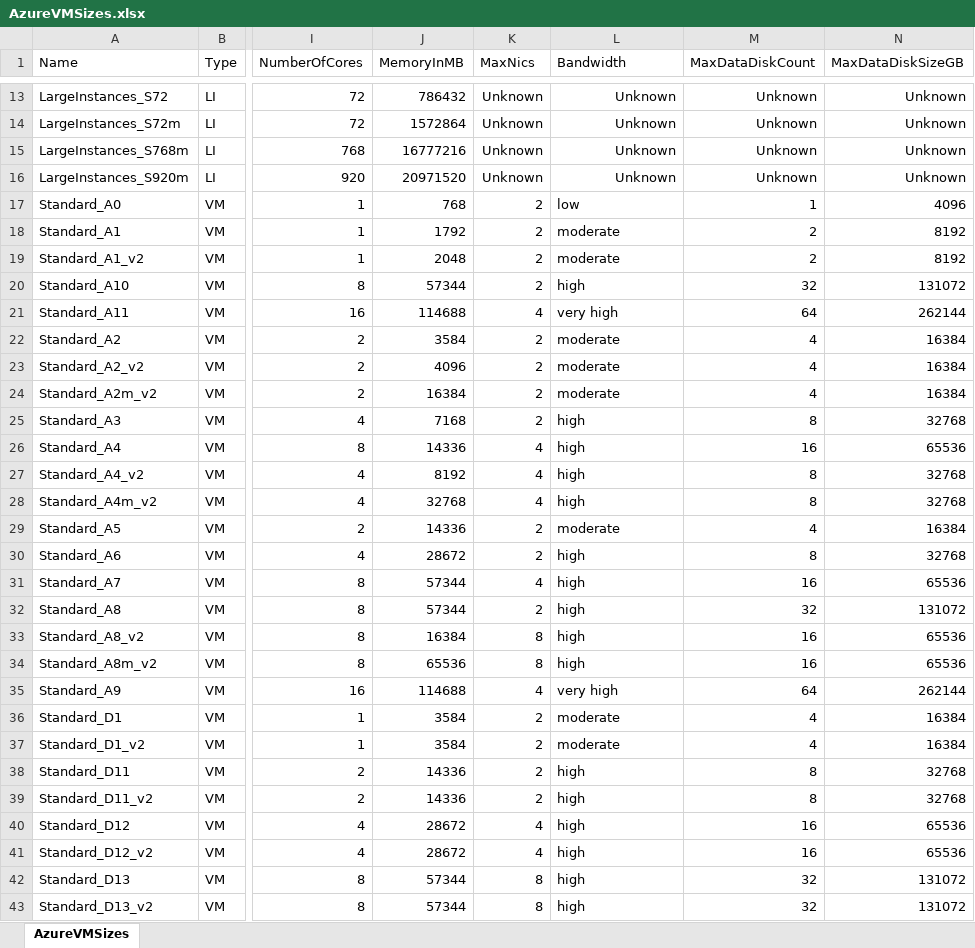
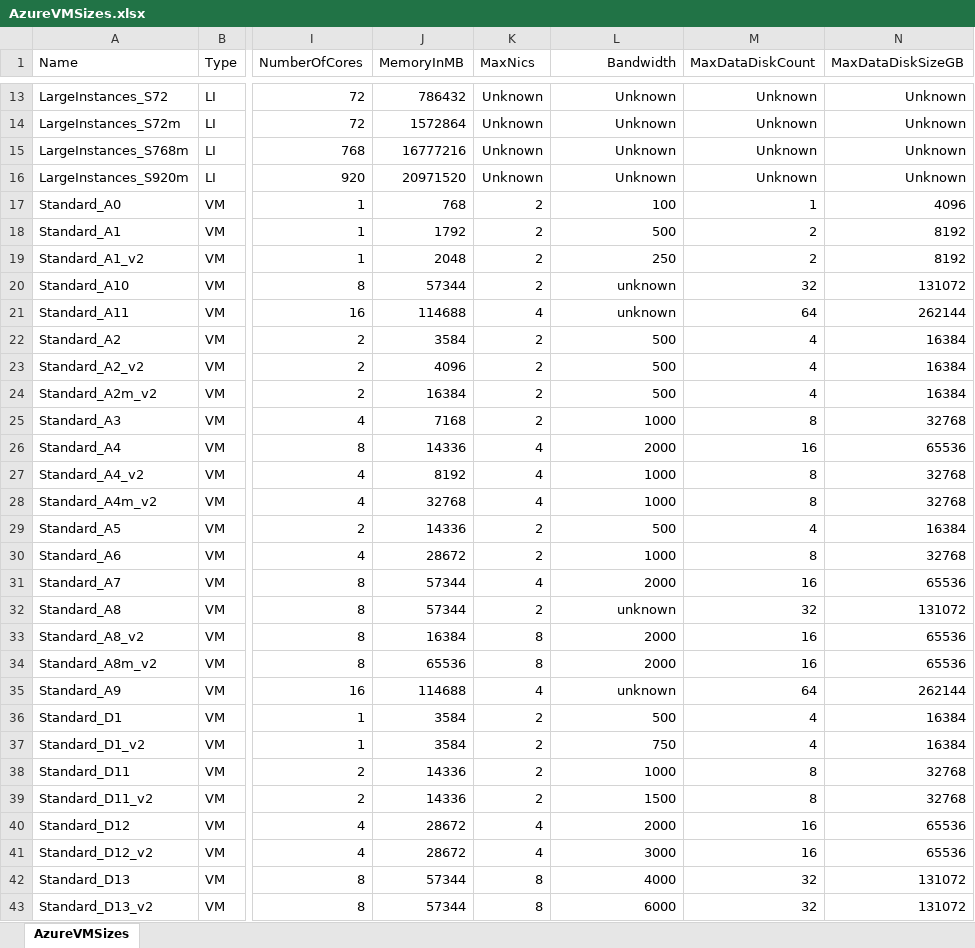
Before and after one commit to zavab/azure-vmchooser-database, an Excel workbook: AzureVMSizes.xlsx, sheet AzureVMSizes, drawn as a sheet; only a part is shown, gaps mark what is left out; values as stored, in another font and other column widths than the file's, no borders; the diff covers the shown part only; the diff names each change by its address in the sheet, - before the commit and + after, or states it on an @@ line.

Commit message:
Updated with newly announced network bandwidth

```diff
--- a/AzureVMSizes.xlsx (sheet AzureVMSizes)
+++ b/AzureVMSizes.xlsx (sheet AzureVMSizes)
-L1 alignment: left
+L1 alignment: right
-L17 (Bandwidth): low
+L17 (Bandwidth): 100
-L17:L43 alignment: left
+L17:L43 alignment: right
-L18 (Bandwidth): moderate
+L18 (Bandwidth): 500
-L19 (Bandwidth): moderate
+L19 (Bandwidth): 250
-L20 (Bandwidth): high
+L20 (Bandwidth): unknown
-L21 (Bandwidth): very high
+L21 (Bandwidth): unknown
-L22:L24 (Bandwidth): moderate
+L22:L24 (Bandwidth): 500
-L25 (Bandwidth): high
+L25 (Bandwidth): 1000
-L26 (Bandwidth): high
+L26 (Bandwidth): 2000
-L27:L28 (Bandwidth): high
+L27:L28 (Bandwidth): 1000
-L29 (Bandwidth): moderate
+L29 (Bandwidth): 500
-L30 (Bandwidth): high
+L30 (Bandwidth): 1000
-L31 (Bandwidth): high
+L31 (Bandwidth): 2000
-L32 (Bandwidth): high
+L32 (Bandwidth): unknown
-L33:L34 (Bandwidth): high
+L33:L34 (Bandwidth): 2000
-L35 (Bandwidth): very high
+L35 (Bandwidth): unknown
-L36 (Bandwidth): moderate
+L36 (Bandwidth): 500
-L37 (Bandwidth): moderate
+L37 (Bandwidth): 750
-L38 (Bandwidth): high
+L38 (Bandwidth): 1000
-L39 (Bandwidth): high
+L39 (Bandwidth): 1500
-L40 (Bandwidth): high
+L40 (Bandwidth): 2000
-L41 (Bandwidth): high
+L41 (Bandwidth): 3000
-L42 (Bandwidth): high
+L42 (Bandwidth): 4000
-L43 (Bandwidth): high
+L43 (Bandwidth): 6000
```
Also changed, not shown: 74 edited cells and cell formats elsewhere in this sheet, 1 other file.
